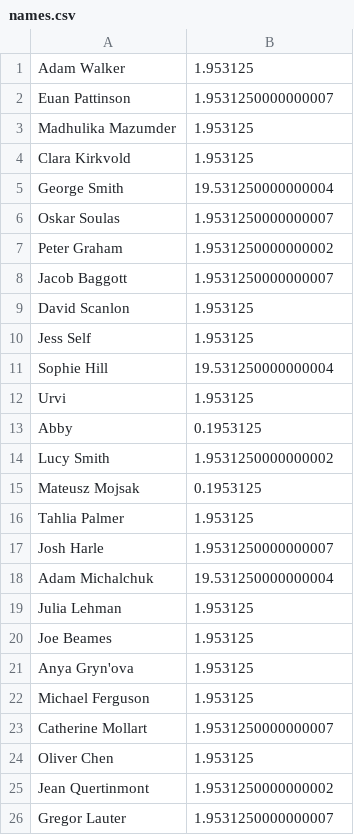
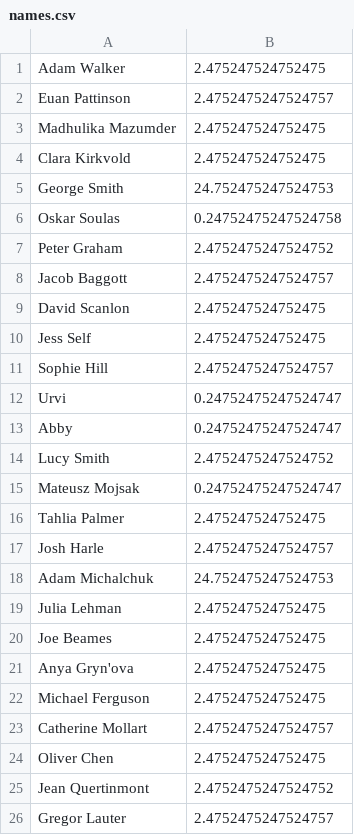
Before and after one commit to mmojsak/CompCake, a CSV file: names.csv, drawn as a sheet.

```diff
--- a/names.csv
+++ b/names.csv
@@ -1,26 +1,26 @@
-Adam Walker,1.953125
-Euan Pattinson,1.9531250000000007
-Madhulika Mazumder,1.953125
-Clara Kirkvold,1.953125
-George Smith,19.531250000000004
-Oskar Soulas,1.9531250000000007
-Peter Graham,1.9531250000000002
-Jacob Baggott,1.9531250000000007
-David Scanlon,1.953125
-Jess Self,1.953125
-Sophie Hill,19.531250000000004
-Urvi,1.953125
-Abby,0.1953125
-Lucy Smith,1.9531250000000002
-Mateusz Mojsak,0.1953125
-Tahlia Palmer,1.953125
-Josh Harle,1.9531250000000007
-Adam Michalchuk,19.531250000000004
-Julia Lehman,1.953125
-Joe Beames,1.953125
-Anya Gryn'ova,1.953125
-Michael Ferguson,1.953125
-Catherine Mollart,1.9531250000000007
-Oliver Chen,1.953125
-Jean Quertinmont,1.9531250000000002
-Gregor Lauter,1.9531250000000007
+Adam Walker,2.475247524752475
+Euan Pattinson,2.4752475247524757
+Madhulika Mazumder,2.475247524752475
+Clara Kirkvold,2.475247524752475
+George Smith,24.752475247524753
+Oskar Soulas,0.24752475247524758
+Peter Graham,2.4752475247524752
+Jacob Baggott,2.4752475247524757
+David Scanlon,2.475247524752475
+Jess Self,2.475247524752475
+Sophie Hill,2.4752475247524757
+Urvi,0.24752475247524747
+Abby,0.24752475247524747
+Lucy Smith,2.4752475247524752
+Mateusz Mojsak,0.24752475247524747
+Tahlia Palmer,2.475247524752475
+Josh Harle,2.4752475247524757
+Adam Michalchuk,24.752475247524753
+Julia Lehman,2.475247524752475
+Joe Beames,2.475247524752475
+Anya Gryn'ova,2.475247524752475
+Michael Ferguson,2.475247524752475
+Catherine Mollart,2.4752475247524757
+Oliver Chen,2.475247524752475
+Jean Quertinmont,2.4752475247524752
+Gregor Lauter,2.4752475247524757
```
Also changed, not shown: 1 other file.
